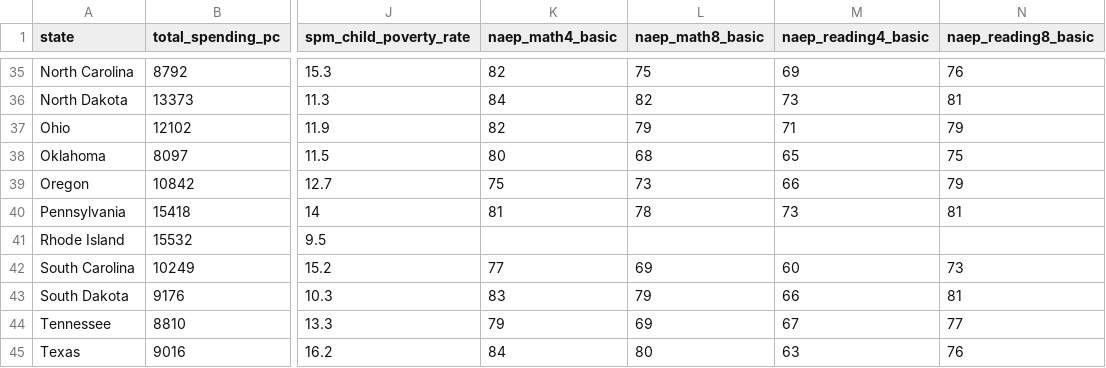
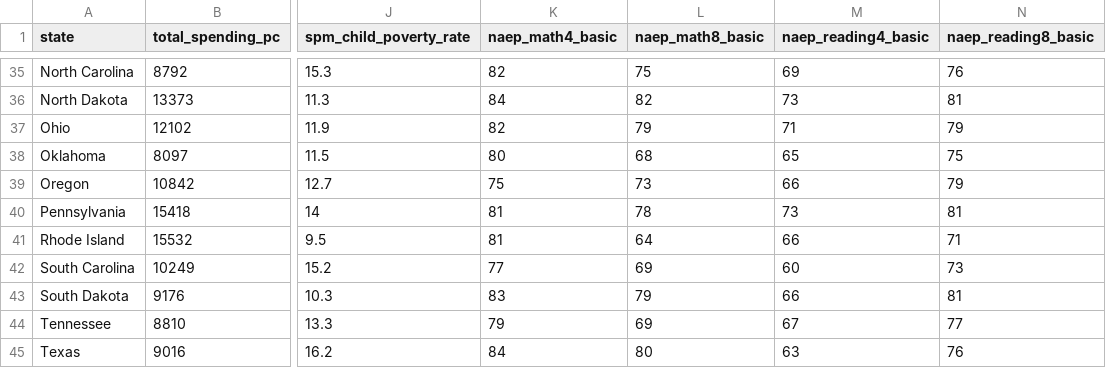
Before and after one commit to ngpsu22/Education-Data, a CSV file: ed_regression.csv, drawn as a sheet; only a part is shown, gaps mark what is left out; the diff names each change by its address in the sheet, - before the commit and + after, or states it on an @@ line.

Commit message:
Add files via upload

```diff
--- a/ed_regression.csv
+++ b/ed_regression.csv
-K41 (naep_math4_basic): (empty)
+K41 (naep_math4_basic): 81
-L41 (naep_math8_basic): (empty)
+L41 (naep_math8_basic): 64
-M41 (naep_reading4_basic): (empty)
+M41 (naep_reading4_basic): 66
-N41 (naep_reading8_basic): (empty)
+N41 (naep_reading8_basic): 71
```
